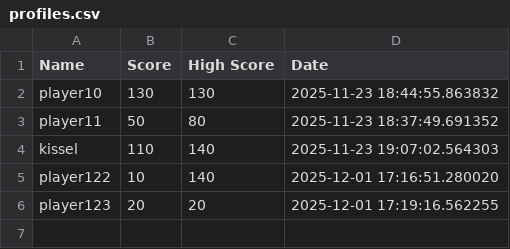
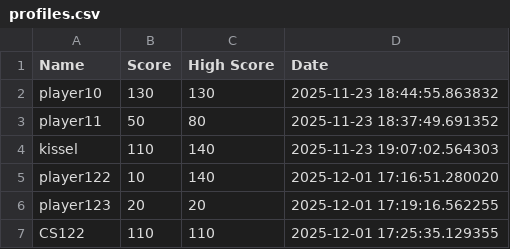
Before and after one commit to Kissel13/PythonExpress, a CSV file: profiles.csv, drawn as a sheet.

Commit message:
csv with test accounts

```diff
--- a/profiles.csv
+++ b/profiles.csv
@@ -6 +6,2 @@ player122,10,140,2025-12-01 17:16:51.280020
 player123,20,20,2025-12-01 17:19:16.562255
+CS122,110,110,2025-12-01 17:25:35.129355
```
